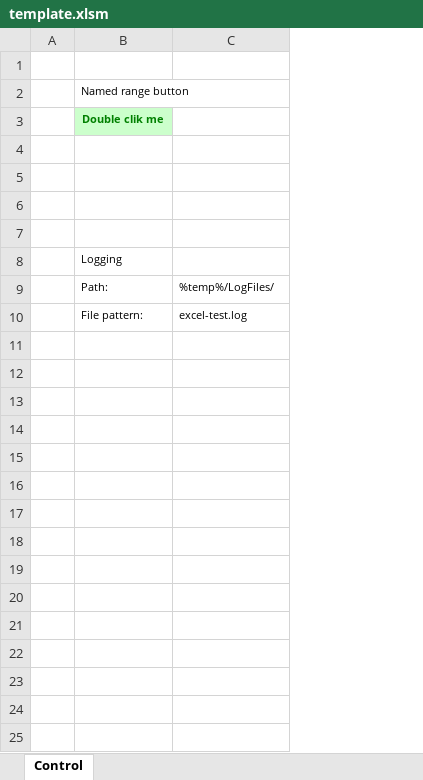
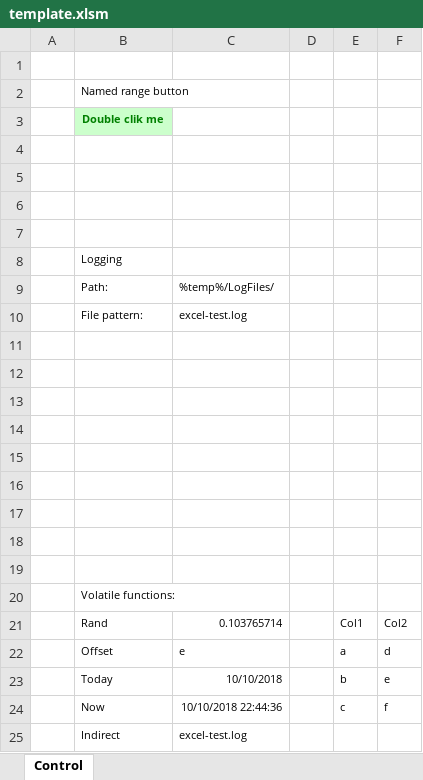
Before and after one commit to kleinmatgit/excel-vba-tools, an Excel workbook: template.xlsm, sheet Control, drawn as a sheet; values as stored, in another font and other column widths than the file's, no borders; charts and pictures not drawn; the diff names each change by its address in the sheet, - before the commit and + after, or states it on an @@ line.

Commit message:
added few stuff on UserForm and custom Events

```diff
--- a/template.xlsm (sheet Control)
+++ b/template.xlsm (sheet Control)
+column D, empty
+column E, empty
+column F, empty
+row 11: (empty)
+row 12: (empty)
+row 13: (empty)
+row 14: (empty)
+row 15: (empty)
+row 16: (empty)
+row 17: (empty)
+row 18: (empty)
+row 19: (empty)
+row 20:  | Volatile functions:
+row 21:  | Rand | 0.103765714 |  | Col1 | Col2
+row 22:  | Offset | e |  | a | d
+row 23:  | Today | 10/10/2018 |  | b | e
+row 24:  | Now | 10/10/2018 22:44:36 |  | c | f
+row 25:  | Indirect | excel-test.log
```
Also changed, not shown: charts or pictures.
